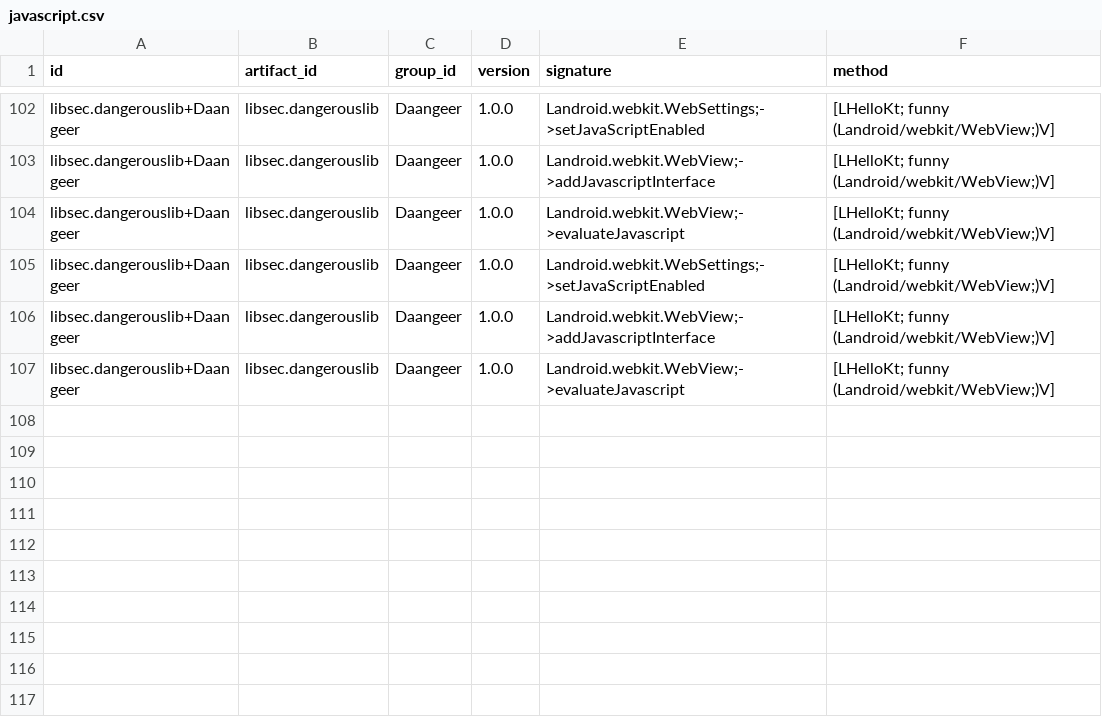
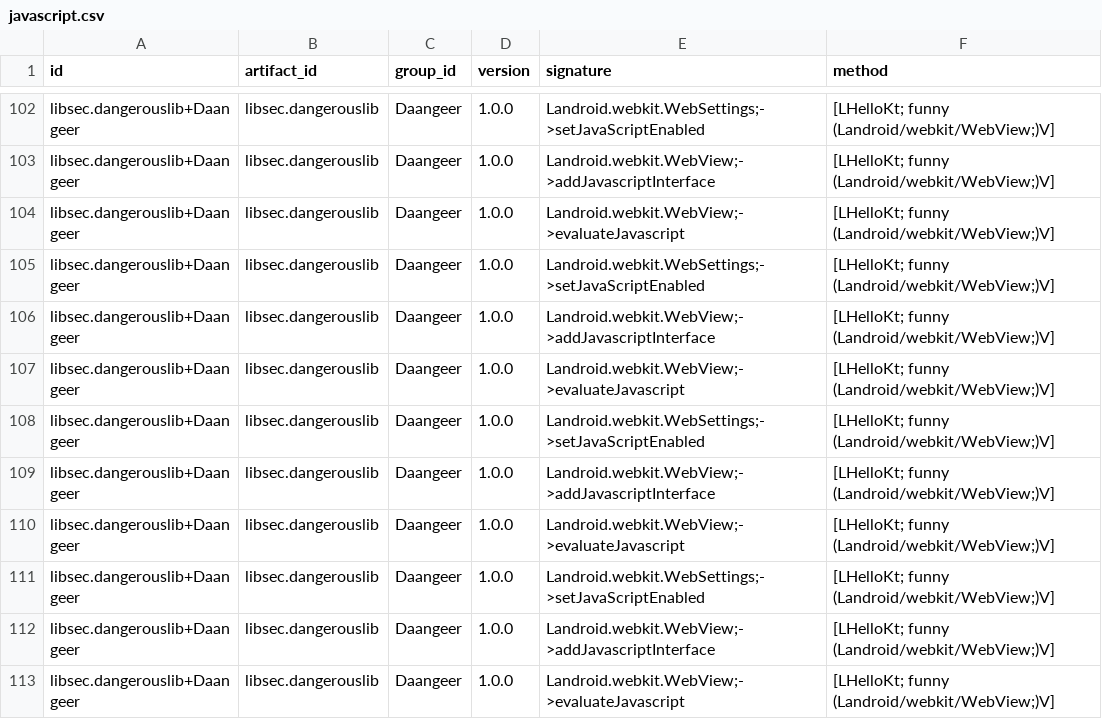
Before and after one commit to yigitemirisikci/analiz, a CSV file: javascript.csv, drawn as a sheet; only a part is shown, gaps mark what is left out.

Commit message:
Add the rest of the signature checks

```diff
--- a/javascript.csv
+++ b/javascript.csv
@@ -107 +107,7 @@ libsec.dangerouslib+Daangeer,libsec.dangerouslib,Daangeer,1.0.0,Landroid.webkit.
 libsec.dangerouslib+Daangeer,libsec.dangerouslib,Daangeer,1.0.0,Landroid.webkit.WebView;->evaluateJavascript,[LHelloKt; funny (Landroid/webkit/WebView;)V]
+libsec.dangerouslib+Daangeer,libsec.dangerouslib,Daangeer,1.0.0,Landroid.webkit.WebSettings;->setJavaScriptEnabled,[LHelloKt; funny (Landroid/webkit/WebView;)V]
+libsec.dangerouslib+Daangeer,libsec.dangerouslib,Daangeer,1.0.0,Landroid.webkit.WebView;->addJavascriptInterface,[LHelloKt; funny (Landroid/webkit/WebView;)V]
+libsec.dangerouslib+Daangeer,libsec.dangerouslib,Daangeer,1.0.0,Landroid.webkit.WebView;->evaluateJavascript,[LHelloKt; funny (Landroid/webkit/WebView;)V]
+libsec.dangerouslib+Daangeer,libsec.dangerouslib,Daangeer,1.0.0,Landroid.webkit.WebSettings;->setJavaScriptEnabled,[LHelloKt; funny (Landroid/webkit/WebView;)V]
+libsec.dangerouslib+Daangeer,libsec.dangerouslib,Daangeer,1.0.0,Landroid.webkit.WebView;->addJavascriptInterface,[LHelloKt; funny (Landroid/webkit/WebView;)V]
+libsec.dangerouslib+Daangeer,libsec.dangerouslib,Daangeer,1.0.0,Landroid.webkit.WebView;->evaluateJavascript,[LHelloKt; funny (Landroid/webkit/WebView;)V]
```
Also changed, not shown: 2 other files.
